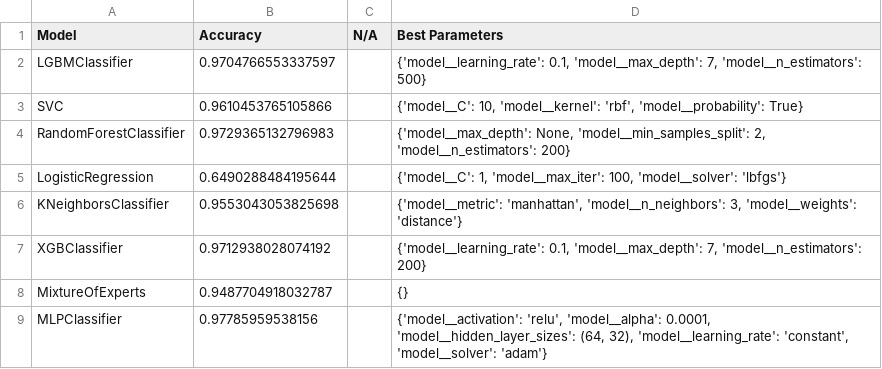
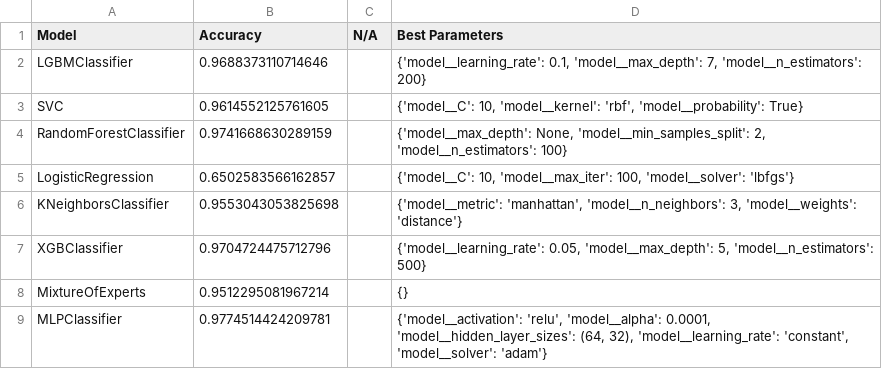
Before and after one commit to VNAZZARENO/DVA263_PRO1_Group_4, a CSV file: models_project/summary_overall_classification.csv, drawn as a sheet.

```diff
--- a/models_project/summary_overall_classification.csv
+++ b/models_project/summary_overall_classification.csv
@@ -1,9 +1,9 @@
 Model,Accuracy,N/A,Best Parameters
-LGBMClassifier,0.9704766553337597,,"{'model__learning_rate': 0.1, 'model__max_depth': 7, 'model__n_estimators': 500}"
-SVC,0.9610453765105866,,"{'model__C': 10, 'model__kernel': 'rbf', 'model__probability': True}"
-RandomForestClassifier,0.9729365132796983,,"{'model__max_depth': None, 'model__min_samples_split': 2, 'model__n_estimators': 200}"
-LogisticRegression,0.6490288484195644,,"{'model__C': 1, 'model__max_iter': 100, 'model__solver': 'lbfgs'}"
+LGBMClassifier,0.9688373110714646,,"{'model__learning_rate': 0.1, 'model__max_depth': 7, 'model__n_estimators': 200}"
+SVC,0.9614552125761605,,"{'model__C': 10, 'model__kernel': 'rbf', 'model__probability': True}"
+RandomForestClassifier,0.9741668630289159,,"{'model__max_depth': None, 'model__min_samples_split': 2, 'model__n_estimators': 100}"
+LogisticRegression,0.6502583566162857,,"{'model__C': 10, 'model__max_iter': 100, 'model__solver': 'lbfgs'}"
 KNeighborsClassifier,0.9553043053825698,,"{'model__metric': 'manhattan', 'model__n_neighbors': 3, 'model__weights': 'distance'}"
-XGBClassifier,0.9712938028074192,,"{'model__learning_rate': 0.1, 'model__max_depth': 7, 'model__n_estimators': 200}"
-MixtureOfExperts,0.9487704918032787,,{}
-MLPClassifier,0.97785959538156,,"{'model__activation': 'relu', 'model__alpha': 0.0001, 'model__hidden_layer_sizes': (64, 32), 'model__learning_rate': 'constant', 'model__solver': 'adam'}"
+XGBClassifier,0.9704724475712796,,"{'model__learning_rate': 0.05, 'model__max_depth': 5, 'model__n_estimators': 500}"
+MixtureOfExperts,0.9512295081967214,,{}
+MLPClassifier,0.9774514424209781,,"{'model__activation': 'relu', 'model__alpha': 0.0001, 'model__hidden_layer_sizes': (64, 32), 'model__learning_rate': 'constant', 'model__solver': 'adam'}"
```
Also changed, not shown: results/classification_reports_summary_classification.csv, 18 other files.
